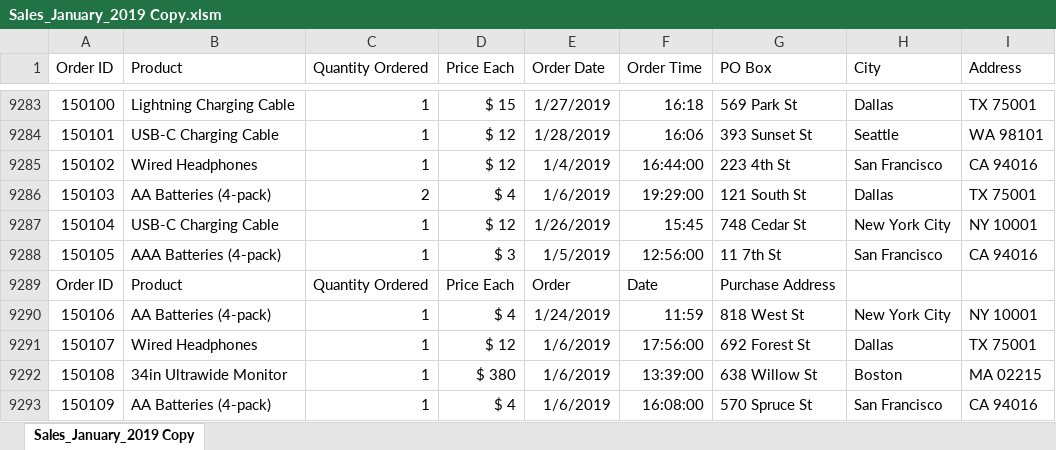
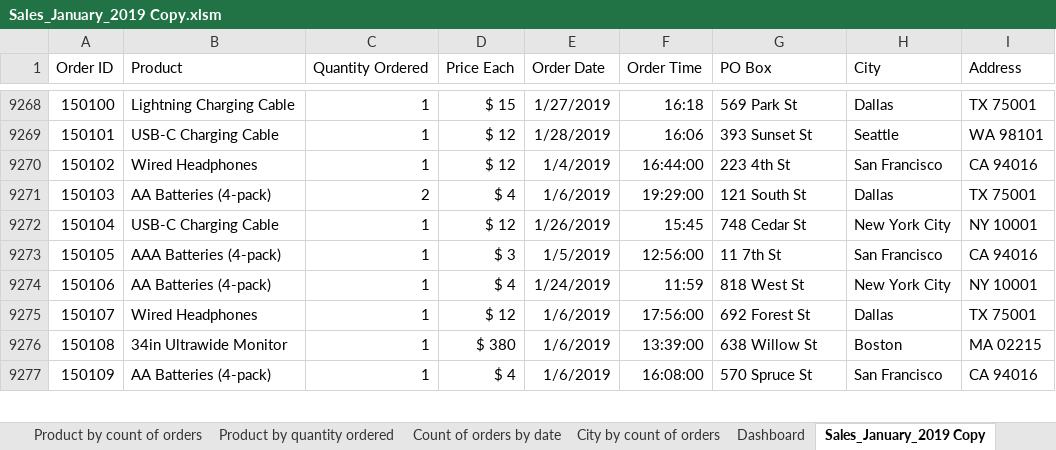
Before and after one commit to BenardCharles/SalesProductData, an Excel workbook: Pic-Ed Final Course Project/Sales_January_2019 Copy.xlsm, sheet Sales_January_2019 Copy, drawn as a sheet; only a part is shown, gaps mark what is left out; values as stored, in another font and other column widths than the file's, no borders; table styles not drawn; the diff covers the shown part only; the diff names each change by its address in the sheet, - before the commit and + after, or states it on an @@ line.

Commit message:
Adds excel dashboard

```diff
--- a/Pic-Ed Final Course Project/Sales_January_2019 Copy.xlsm (sheet Sales_January_2019 Copy)
+++ b/Pic-Ed Final Course Project/Sales_January_2019 Copy.xlsm (sheet Sales_January_2019 Copy)
+sheet tab: Product by count of orders
+sheet tab: Product by quantity ordered
+sheet tab: Count of orders by date
+sheet tab: City by count of orders
+sheet tab: Dashboard
-row 9289: Order ID | Product | Quantity Ordered | Price Each | Order | Date | Purchase Address
```
Also changed, not shown: 15 removed rows elsewhere in this sheet, charts or pictures.
